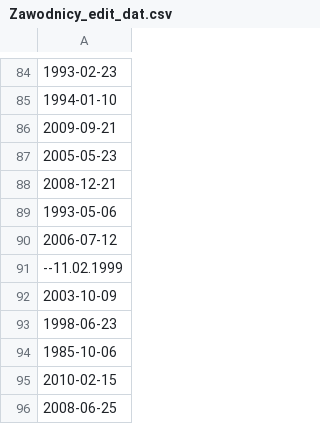
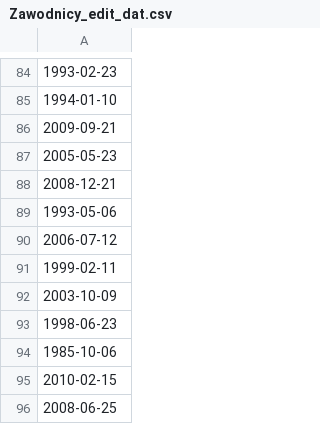
Before and after one commit to do-poto/Databases, a CSV file: Relational_databases/CSV_FILES/Zawodnicy_edit_dat.csv, drawn as a sheet; only a part is shown, gaps mark what is left out; the diff names each change by its address in the sheet, - before the commit and + after, or states it on an @@ line.

```diff
--- a/Relational_databases/CSV_FILES/Zawodnicy_edit_dat.csv
+++ b/Relational_databases/CSV_FILES/Zawodnicy_edit_dat.csv
-A91: --11.02.1999
+A91: 1999-02-11
```
Also changed, not shown: Relational_databases/CSV_FILES/Zawodnicy_dane.csv, 19 other files.
